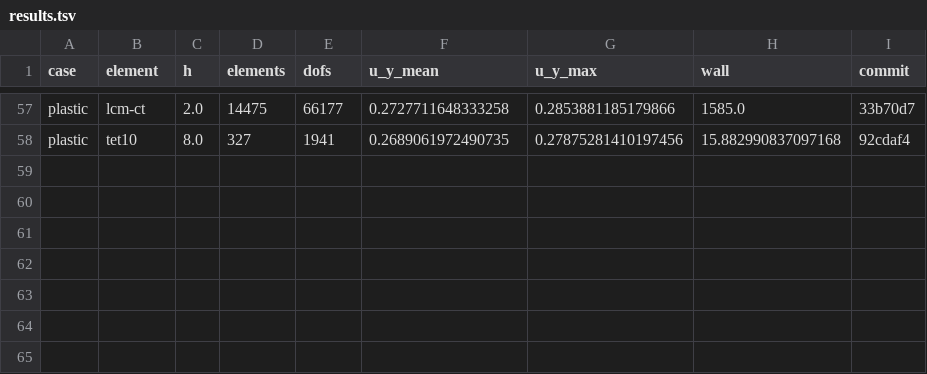
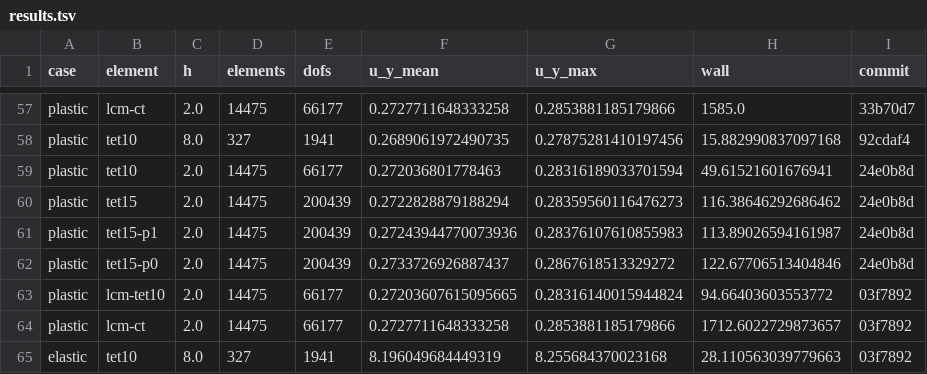
Before and after one commit to Cthonios/Carina.jl, a TSV file: benchmark/hw3l/cook/results.tsv, drawn as a sheet; only a part is shown, gaps mark what is left out.

Commit message:
Cook benchmark: option to turn off Carina's line search
At ν = 0.4999 the residual-norm line search cuts every Newton step to
α ≈ 0.004; without it the coarse elastic TETRA10 run takes 89 Newton
iterations instead of 6366 and gives the same tip displacement to nine
digits.  --no-line-search writes use line search: false in the decks.

Signed-off-by: Alejandro Mota <amota@sandia.gov>

```diff
--- a/benchmark/hw3l/cook/results.tsv
+++ b/benchmark/hw3l/cook/results.tsv
@@ -58 +58,8 @@ plastic	lcm-ct	2.0	14475	66177	0.2727711648333258	0.2853881185179866	1585.0	33b7
 plastic	tet10	8.0	327	1941	0.2689061972490735	0.27875281410197456	15.882990837097168	92cdaf4
+plastic	tet10	2.0	14475	66177	0.272036801778463	0.28316189033701594	49.61521601676941	24e0b8d
+plastic	tet15	2.0	14475	200439	0.2722828879188294	0.28359560116476273	116.38646292686462	24e0b8d
+plastic	tet15-p1	2.0	14475	200439	0.27243944770073936	0.28376107610855983	113.89026594161987	24e0b8d
+plastic	tet15-p0	2.0	14475	200439	0.2733726926887437	0.2867618513329272	122.67706513404846	24e0b8d
+plastic	lcm-tet10	2.0	14475	66177	0.27203607615095665	0.28316140015944824	94.66403603553772	03f7892
+plastic	lcm-ct	2.0	14475	66177	0.2727711648333258	0.2853881185179866	1712.6022729873657	03f7892
+elastic	tet10	8.0	327	1941	8.196049684449319	8.255684370023168	28.110563039779663	03f7892
```
Also changed, not shown: 1 other file.
